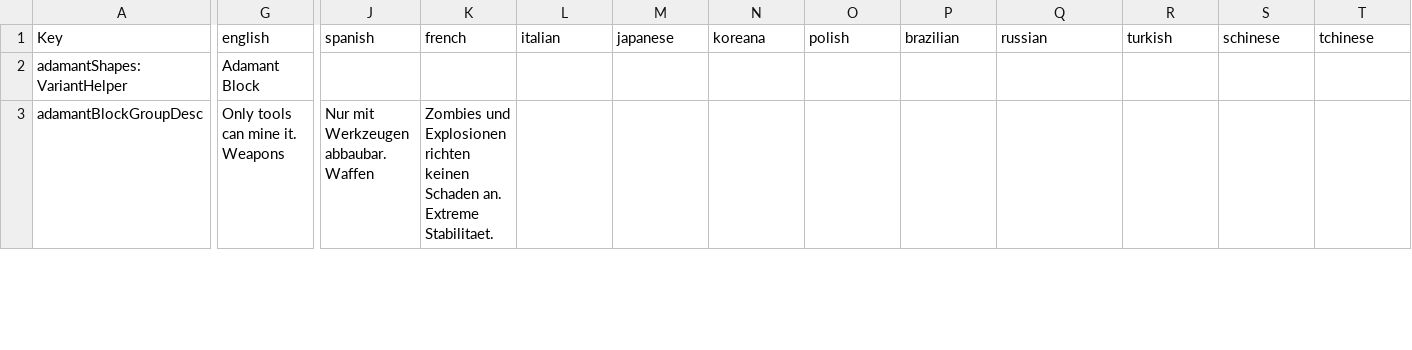
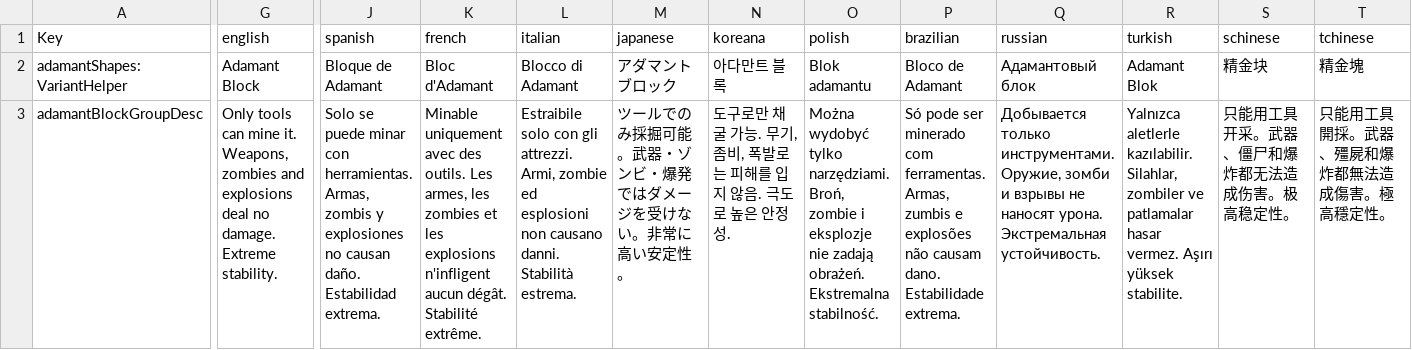
Before and after one commit to HannaPanda/7D2D-Adamant, a CSV file: AdamantBlock/Config/Localization.csv, drawn as a sheet; only a part is shown, gaps mark what is left out; the diff covers the shown part only; the diff names each change by its address in the sheet, - before the commit and + after, or states it on an @@ line.

```diff
--- a/AdamantBlock/Config/Localization.csv
+++ b/AdamantBlock/Config/Localization.csv
-J2 (spanish): (empty)
+J2 (spanish): Bloque de Adamant
-K2 (french): (empty)
+K2 (french): Bloc d'Adamant
-L2 (italian): (empty)
+L2 (italian): Blocco di Adamant
-M2 (japanese): (empty)
+M2 (japanese): アダマントブロック
-N2 (koreana): (empty)
+N2 (koreana): 아다만트 블록
-O2 (polish): (empty)
+O2 (polish): Blok adamantu
-P2 (brazilian): (empty)
+P2 (brazilian): Bloco de Adamant
-Q2 (russian): (empty)
+Q2 (russian): Адамантовый блок
-R2 (turkish): (empty)
+R2 (turkish): Adamant Blok
-S2 (schinese): (empty)
+S2 (schinese): 精金块
-T2 (tchinese): (empty)
+T2 (tchinese): 精金塊
-G3 (english): …mine it. Weapons
+G3 (english): …mine it. Weapons, zombies and explosions deal no damage. Extreme stability.
-J3 (spanish): Nur mit Werkzeugen abbaubar. Waffen
+J3 (spanish): Solo se puede minar con herramientas. Armas, zombis y explosiones no causan daño. Estabilidad extrema.
-K3 (french): Zombies und Explosionen richten keinen Schaden an. Extreme Stabilitaet.
+K3 (french): Minable uniquement avec des outils. Les armes, les zombies et les explosions n'infligent aucun dégât. Stabilité extrême.
-L3 (italian): (empty)
+L3 (italian): Estraibile solo con gli attrezzi. Armi, zombie ed esplosioni non causano danni. Stabilità estrema.
-M3 (japanese): (empty)
+M3 (japanese): ツールでのみ採掘可能。武器・ゾンビ・爆発ではダメージを受けない。非常に高い安定性。
-N3 (koreana): (empty)
+N3 (koreana): 도구로만 채굴 가능. 무기, 좀비, 폭발로는 피해를 입지 않음. 극도로 높은 안정성.
-O3 (polish): (empty)
+O3 (polish): Można wydobyć tylko narzędziami. Broń, zombie i eksplozje nie zadają obrażeń. Ekstremalna stabilność.
-P3 (brazilian): (empty)
+P3 (brazilian): Só pode ser minerado com ferramentas. Armas, zumbis e explosões não causam dano. Estabilidade extrema.
-Q3 (russian): (empty)
+Q3 (russian): Добывается только инструментами. Оружие, зомби и взрывы не наносят урона. Экстремальная устойчивость.
-R3 (turkish): (empty)
+R3 (turkish): Yalnızca aletlerle kazılabilir. Silahlar, zombiler ve patlamalar hasar vermez. Aşırı yüksek stabilite.
-S3 (schinese): (empty)
+S3 (schinese): 只能用工具开采。武器、僵尸和爆炸都无法造成伤害。极高稳定性。
-T3 (tchinese): (empty)
+T3 (tchinese): 只能用工具開採。武器、殭屍和爆炸都無法造成傷害。極高穩定性。
```
Also changed, not shown: 58 edited cells elsewhere in this file, AdamantBlock-Creative/Config/Localization.csv, 7 other files.
